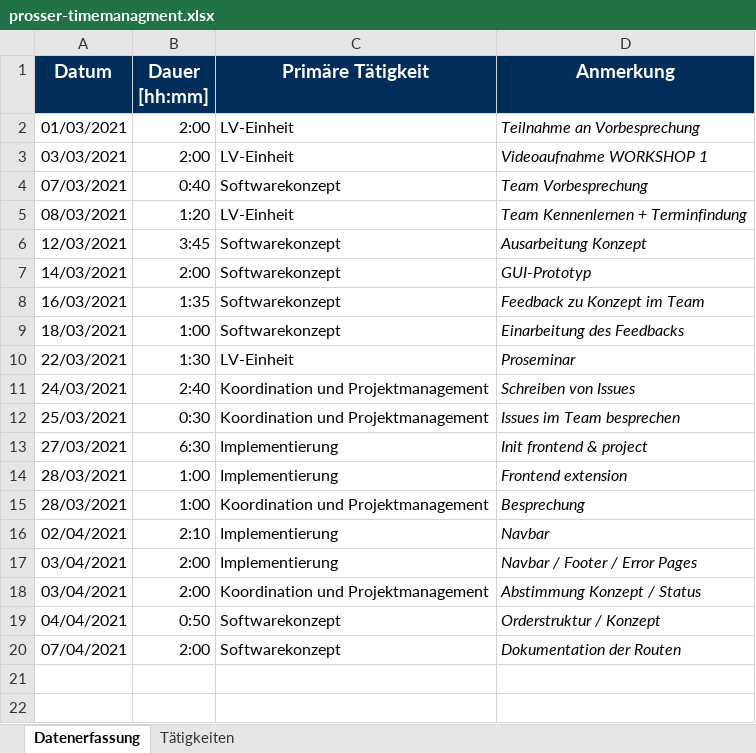
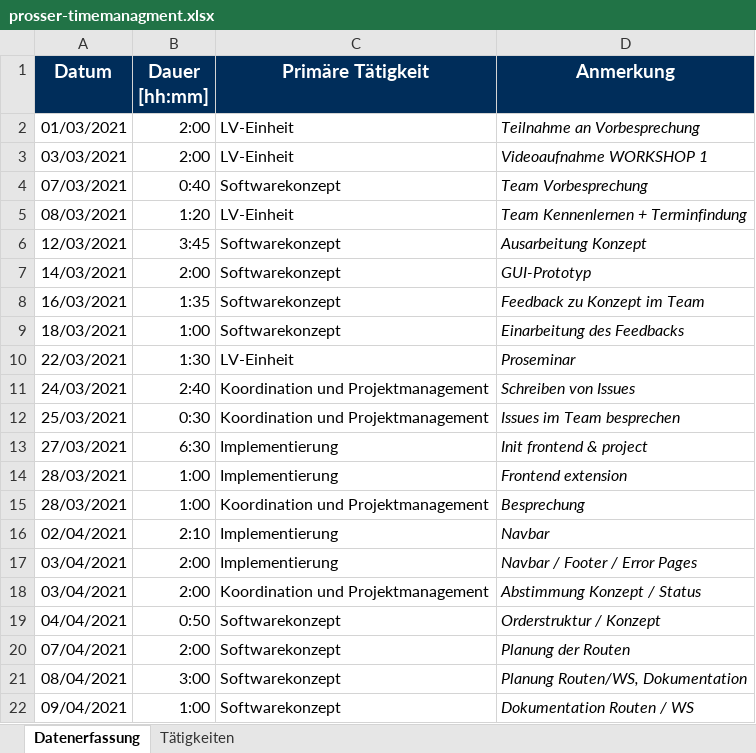
Before and after one commit to BeyerMart/softwareEngineeringClass-timeGuessGame, an Excel workbook: documentation/timemanagment/prosser-timemanagment.xlsx, sheet Datenerfassung, drawn as a sheet; values as stored, in another font and other column widths than the file's, no borders; the diff names each change by its address in the sheet, - before the commit and + after, or states it on an @@ line.

Commit message:
Update prosser-timemanagement

```diff
--- a/documentation/timemanagment/prosser-timemanagment.xlsx (sheet Datenerfassung)
+++ b/documentation/timemanagment/prosser-timemanagment.xlsx (sheet Datenerfassung)
-D20 (Anmerkung): Dokumentation der Routen
+D20 (Anmerkung): Planung der Routen
+row 21: 08/04/2021 | 3:00 | Softwarekonzept | Planung Routen/WS, Dokumentation
+row 22: 09/04/2021 | 1:00 | Softwarekonzept | Dokumentation Routen / WS
```
